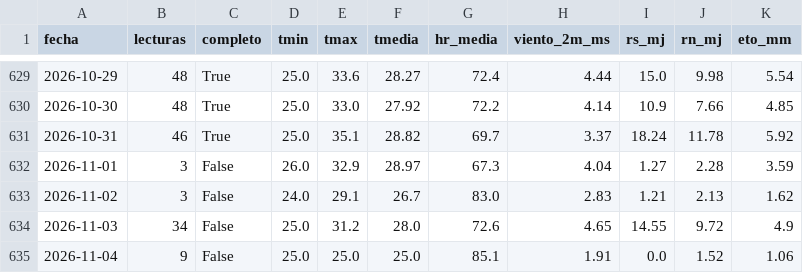
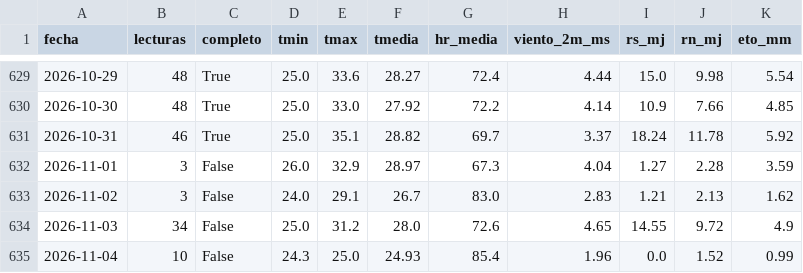
Before and after one commit to JosueValdiviezoS/Cecasp, a CSV file: data/diario.csv, drawn as a sheet; only a part is shown, gaps mark what is left out.

```diff
--- a/data/diario.csv
+++ b/data/diario.csv
@@ -634,2 +634,2 @@ fecha,lecturas,completo,tmin,tmax,tmedia,hr_media,viento_2m_ms,rs_mj,rn_mj,eto_m
 2026-11-03,34,False,25.0,31.2,28.0,72.6,4.65,14.55,9.72,4.9
-2026-11-04,9,False,25.0,25.0,25.0,85.1,1.91,0.0,1.52,1.06
+2026-11-04,10,False,24.3,25.0,24.93,85.4,1.96,0.0,1.52,0.99
```
Also changed, not shown: data/etc_diaria.csv, 2 other files.
